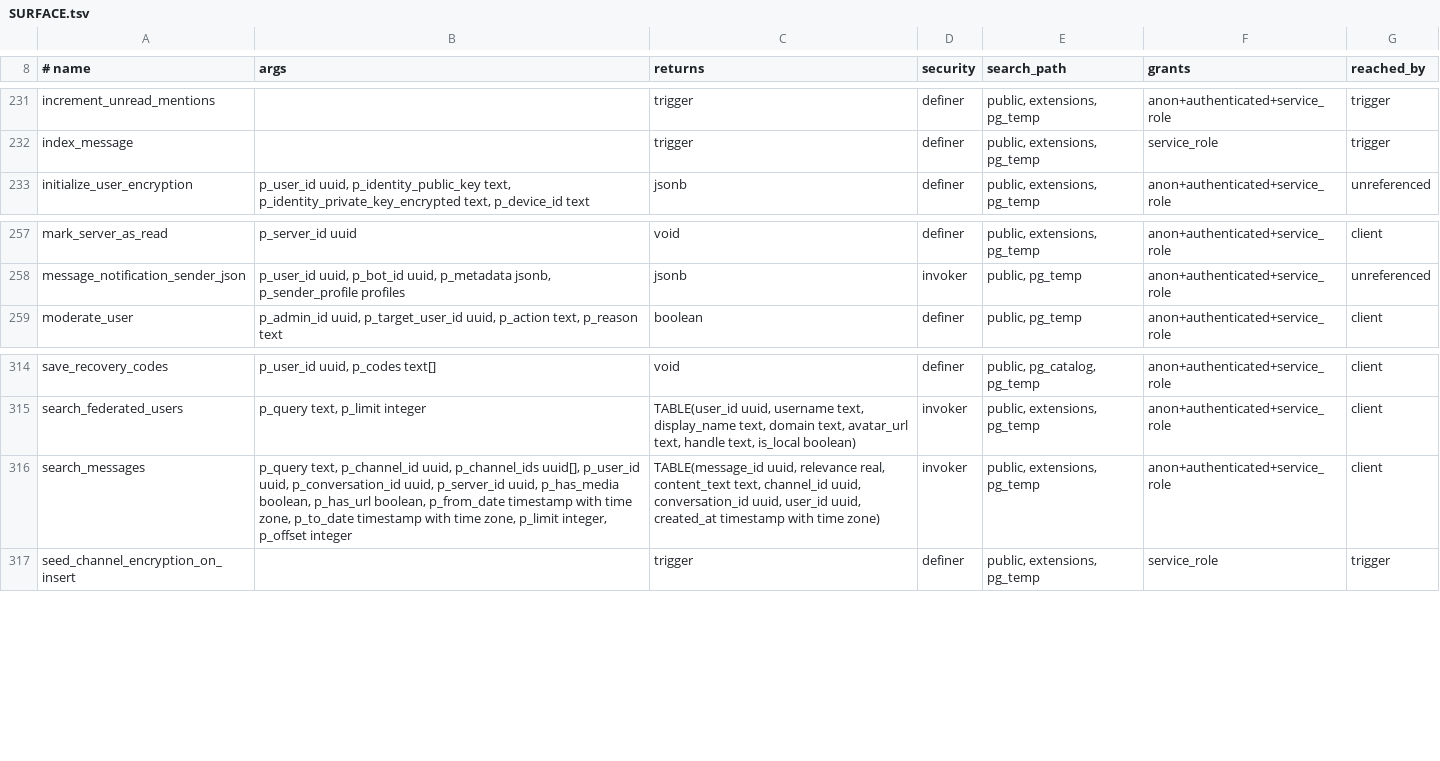
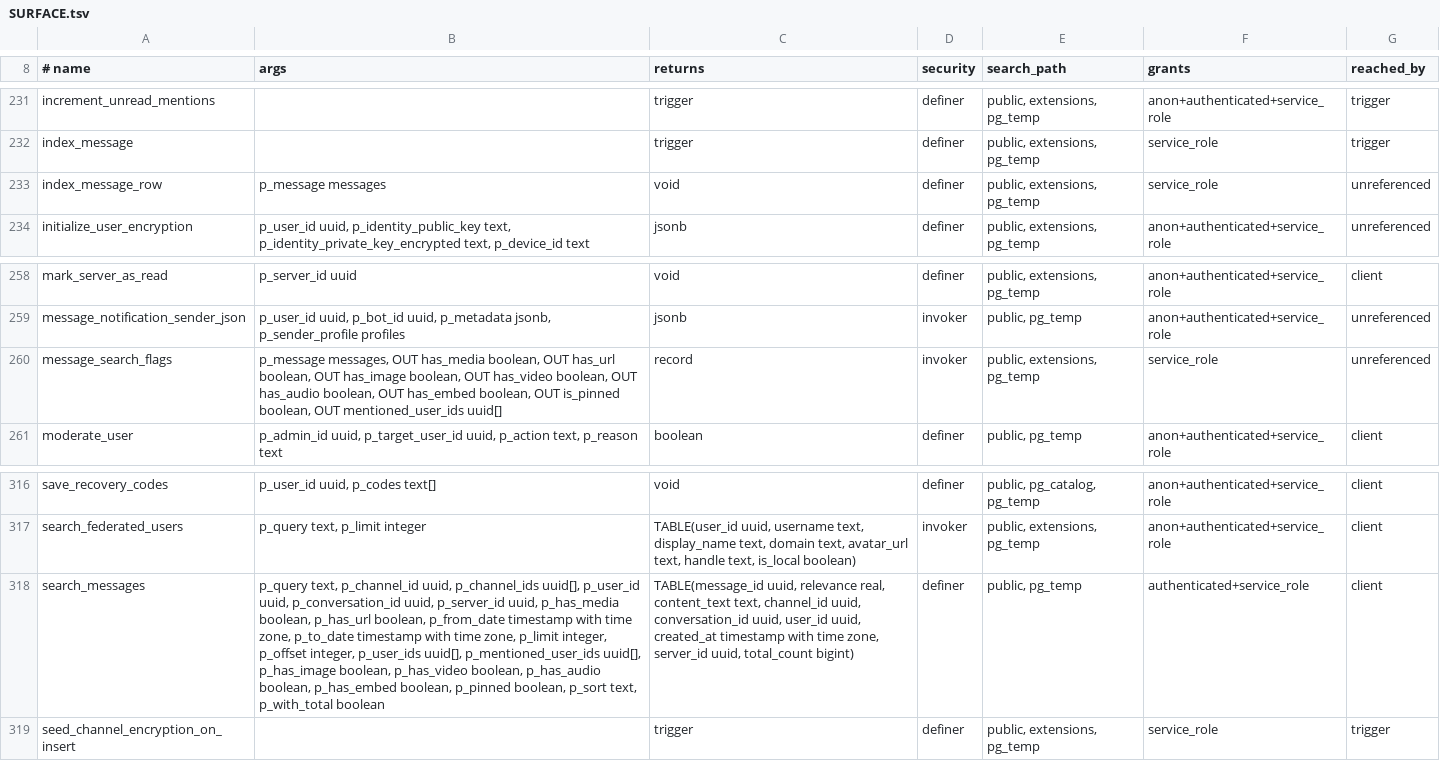
Before and after one commit to y4my4my4m/harmony, a TSV file: db_schema/SURFACE.tsv, drawn as a sheet; only a part is shown, gaps mark what is left out; addresses are those after the commit; the diff names each change by its address in the sheet, - before the commit and + after, or states it on an @@ line.

Commit message:
feat(search): Discord-style filters, shared message components
Search results render with the app's author, avatar, badge and message
content components, so custom emoji names, role colours and message bodies
match the chat. Queries take from:, mentions:, has:, in:, before:/after:/
during: and pinned: filters plus phrases, exclusions and or, as chips with
suggestions; results group by channel, sort by date or relevance and page
with a count. Jump to message scrolls the virtualised list through the
stores' jump.

Migration 20261002000001 adds media, embed, pinned and mention columns to
the search index with partial indexes, re-indexes on pin and preview changes,
and makes search_messages SECURITY DEFINER so the full-text index is used;
it applies VIEW_CHANNEL and DM participation itself. Text search on a
150k-message server drops from 1.2 s to 1.7 ms.

```diff
--- a/db_schema/SURFACE.tsv
+++ b/db_schema/SURFACE.tsv
+row 233: index_message_row | p_message messages | void | definer | public, extensions, pg_temp | service_role | unreferenced
+row 260: message_search_flags | p_message messages, OUT has_media boolean, OUT has_url boolean, OUT has_image boolean, OUT has_video boolean, OUT has_audio boolean, OUT has_embed boolean, OUT is_pinned boolean, OUT mentioned_user_ids uuid[] | record | invoker | public, extensions, pg_temp | service_role | unreferenced
-B318 (args): …integer, p_offset integer
+B318 (args): …integer, p_offset integer, p_user_ids uuid[], p_mentioned_user_ids uuid[], p_has_image boolean, p_has_video boolean, p_has_audio boolean, p_has_embed boolean, p_pinned boolean, p_sort text, p_with_total boolean
-C318 (returns): …with time zone)
+C318 (returns): …with time zone, server_id uuid, total_count bigint)
-D318 (security): invoker
+D318 (security): definer
-E318 (search_path): public, extensions, pg_temp
+E318 (search_path): public, pg_temp
-F318 (grants): anon+authenticated+service_role
+F318 (grants): authenticated+service_role
```
Also changed, not shown: db_schema/REACHABILITY.tsv, 21 other files.
